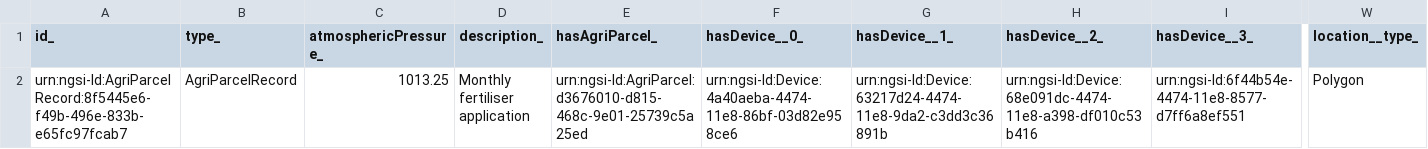
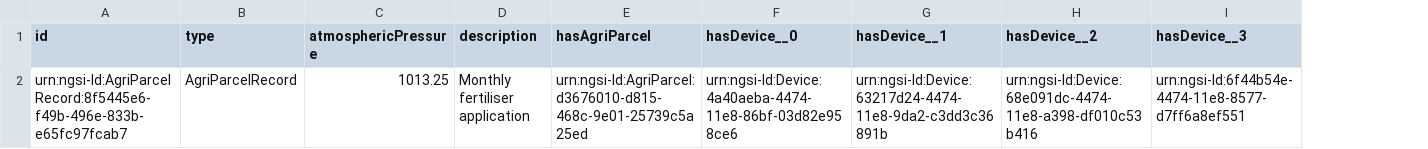
Before and after one commit to smart-data-models/dataModel.Agrifood, a CSV file: AgriParcelRecord/examples/example.jsonld.csv, drawn as a sheet; only a part is shown, gaps mark what is left out; the diff covers the shown part only; the diff names each change by its address in the sheet, - before the commit and + after, or states it on an @@ line.

Commit message:
Regenerate with the correct publisher script

```diff
--- a/AgriParcelRecord/examples/example.jsonld.csv
+++ b/AgriParcelRecord/examples/example.jsonld.csv
-column W (location__type_), row 2: Polygon
-A1: id_
+A1: id
-B1: type_
+B1: type
-C1: atmosphericPressure_
+C1: atmosphericPressure
-D1: description_
+D1: description
-E1: hasAgriParcel_
+E1: hasAgriParcel
-F1: hasDevice__0_
+F1: hasDevice__0
-G1: hasDevice__1_
+G1: hasDevice__1
-H1: hasDevice__2_
+H1: hasDevice__2
-I1: hasDevice__3_
+I1: hasDevice__3
```
Also changed, not shown: 28 edited cells elsewhere in this file.
